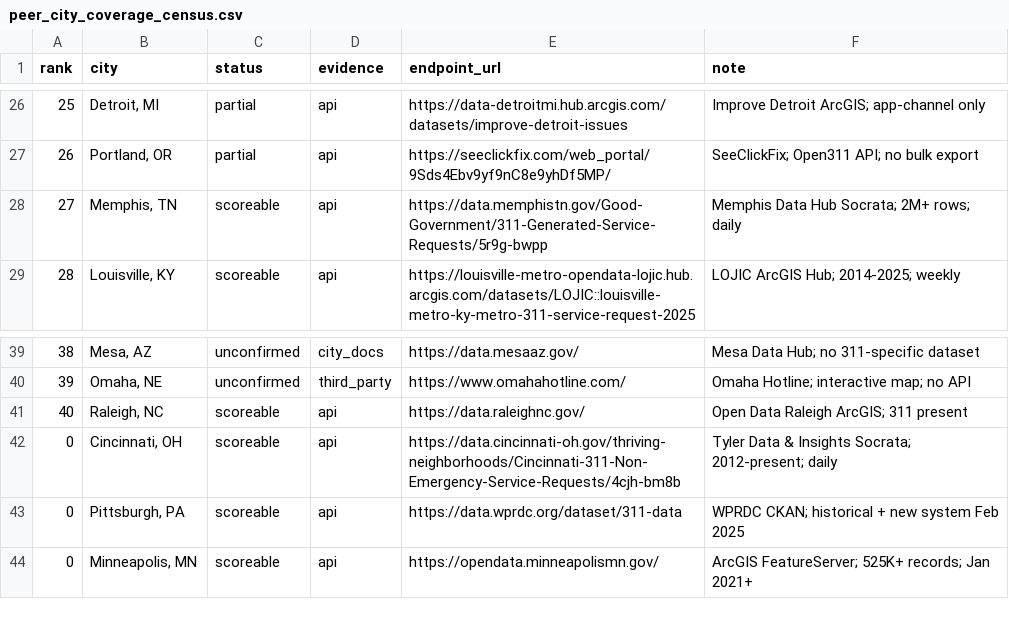
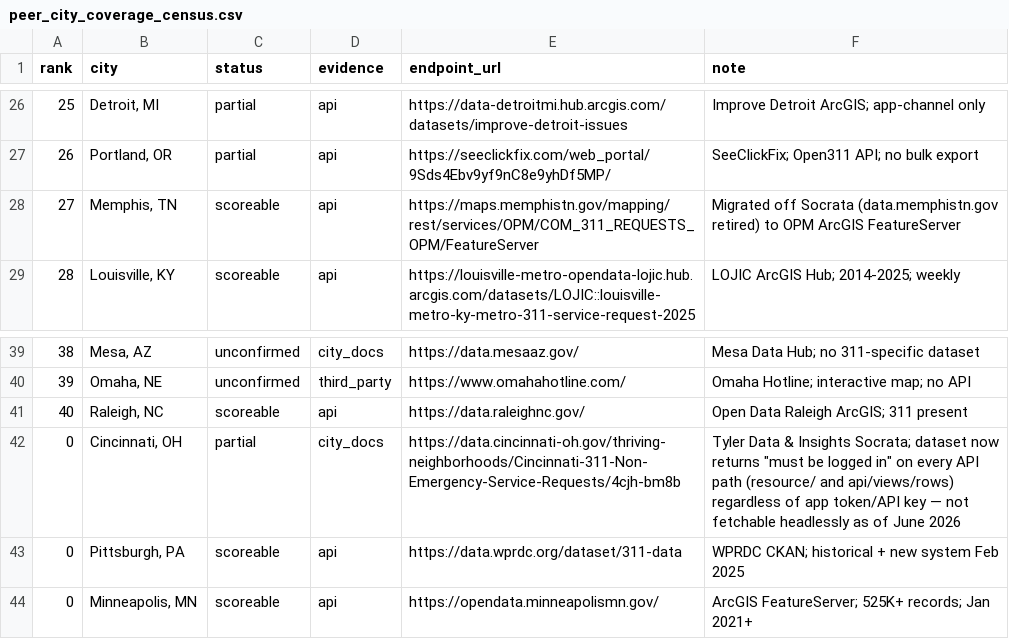
Before and after one commit to sadacca/balt311-service-equity, a CSV file: data/processed/peer_city_coverage_census.csv, drawn as a sheet; only a part is shown, gaps mark what is left out.

```diff
--- a/data/processed/peer_city_coverage_census.csv
+++ b/data/processed/peer_city_coverage_census.csv
@@ -27,3 +27,3 @@ rank,city,status,evidence,endpoint_url,note
 26,"Portland, OR",partial,api,https://seeclickfix.com/web_portal/9Sds4Ebv9yf9nC8e9yhDf5MP/,SeeClickFix; Open311 API; no bulk export
-27,"Memphis, TN",scoreable,api,https://data.memphistn.gov/Good-Government/311-Generated-Service-Requests/5r9g-bwpp,Memphis Data Hub Socrata; 2M+ rows; daily
+27,"Memphis, TN",scoreable,api,https://maps.memphistn.gov/mapping/rest/services/OPM/COM_311_REQUESTS_OPM/FeatureServer,Migrated off Socrata (data.memphistn.gov retired) to OPM ArcGIS FeatureServer
 28,"Louisville, KY",scoreable,api,https://louisville-metro-opendata-lojic.hub.arcgis.com/datasets/LOJIC::louisville-metro-ky-metro-311-service-request-2025,LOJIC ArcGIS Hub; 2014-2025; weekly
@@ -41,3 +41,3 @@ rank,city,status,evidence,endpoint_url,note
 40,"Raleigh, NC",scoreable,api,https://data.raleighnc.gov/,Open Data Raleigh ArcGIS; 311 present
-0,"Cincinnati, OH",scoreable,api,https://data.cincinnati-oh.gov/thriving-neighborhoods/Cincinnati-311-Non-Emergency-Service-Requests/4cjh-bm8b,Tyler Data & Insights Socrata; 2012-present; daily
+0,"Cincinnati, OH",partial,city_docs,https://data.cincinnati-oh.gov/thriving-neighborhoods/Cincinnati-311-Non-Emergency-Service-Requests/4cjh-bm8b,Tyler Data & Insights Socrata; dataset now returns "must be logged in" on every API path (resource/ and api/views/rows) regardless of app token/API key — not fetchable headlessly as of June 2026
 0,"Pittsburgh, PA",scoreable,api,https://data.wprdc.org/dataset/311-data,WPRDC CKAN; historical + new system Feb 2025
```
Also changed, not shown: 2 other files.
